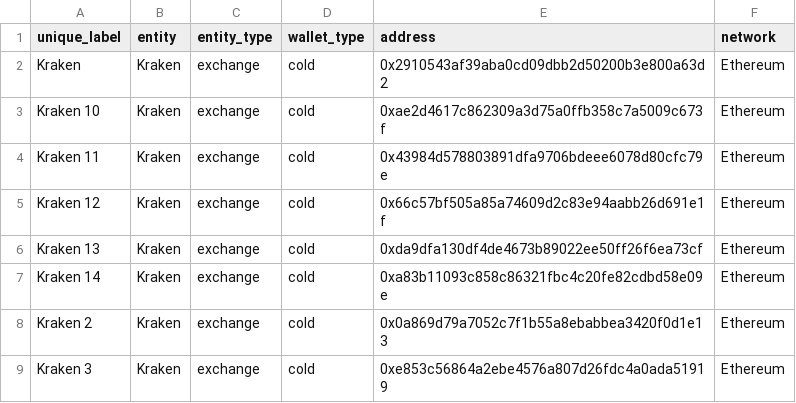
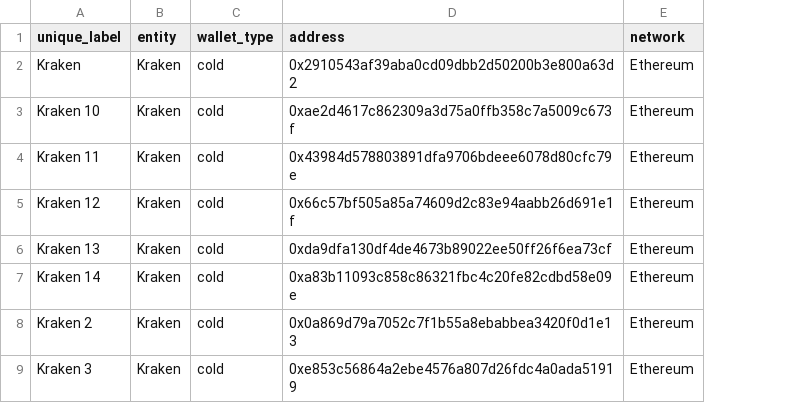
Before and after one commit to wmsayer/data-eng-exercise, a CSV file: seeds/network_address_labels.csv, drawn as a sheet; only a part is shown; the diff names each change by its address in the sheet, - before the commit and + after, or states it on an @@ line.

Commit message:
add entities seed

```diff
--- a/seeds/network_address_labels.csv
+++ b/seeds/network_address_labels.csv
-column C (entity_type), rows 2-9: all exchange
```
Also changed, not shown: 1 other file.
